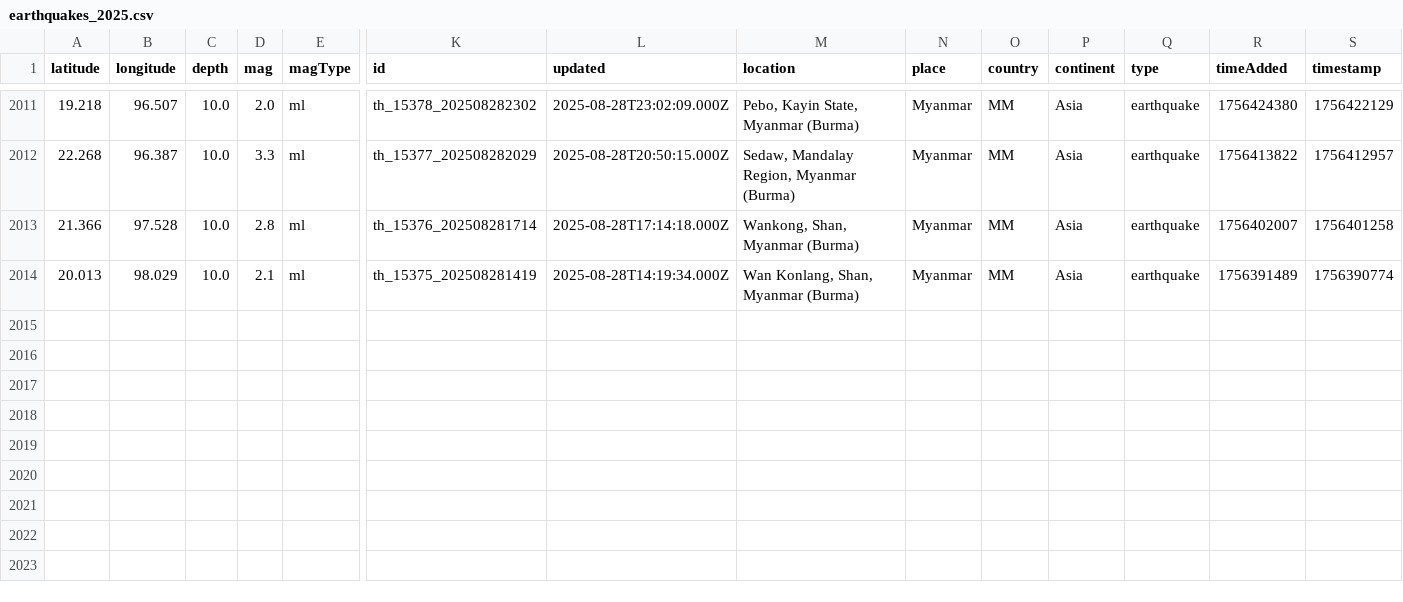
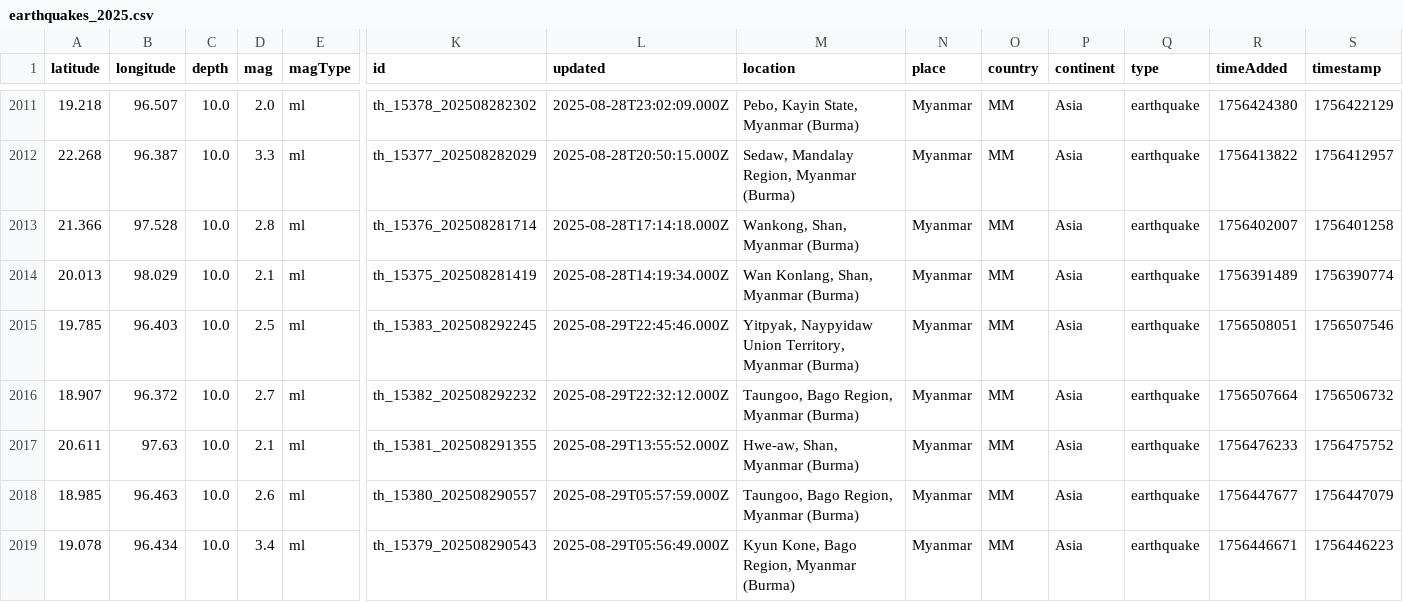
Before and after one commit to akzedevops/mmeqopendata, a CSV file: quake_exports/csv/yearly/earthquakes_2025.csv, drawn as a sheet; only a part is shown, gaps mark what is left out; rows hold the shown columns only; the diff names each change by its address in the sheet, - before the commit and + after, or states it on an @@ line.

```diff
--- a/quake_exports/csv/yearly/earthquakes_2025.csv
+++ b/quake_exports/csv/yearly/earthquakes_2025.csv
+row 2015: 19.785 | 96.403 | 10.0 | 2.5 | ml | th_15383_202508292245 | 2025-08-29T22:45:46.000Z | Yitpyak, Naypyidaw Union Territory, Myanmar (Burma) | Myanmar | MM | Asia | earthquake | 1756508051 | 1756507546
+row 2016: 18.907 | 96.372 | 10.0 | 2.7 | ml | th_15382_202508292232 | 2025-08-29T22:32:12.000Z | Taungoo, Bago Region, Myanmar (Burma) | Myanmar | MM | Asia | earthquake | 1756507664 | 1756506732
+row 2017: 20.611 | 97.63 | 10.0 | 2.1 | ml | th_15381_202508291355 | 2025-08-29T13:55:52.000Z | Hwe-aw, Shan, Myanmar (Burma) | Myanmar | MM | Asia | earthquake | 1756476233 | 1756475752
+row 2018: 18.985 | 96.463 | 10.0 | 2.6 | ml | th_15380_202508290557 | 2025-08-29T05:57:59.000Z | Taungoo, Bago Region, Myanmar (Burma) | Myanmar | MM | Asia | earthquake | 1756447677 | 1756447079
+row 2019: 19.078 | 96.434 | 10.0 | 3.4 | ml | th_15379_202508290543 | 2025-08-29T05:56:49.000Z | Kyun Kone, Bago Region, Myanmar (Burma) | Myanmar | MM | Asia | earthquake | 1756446671 | 1756446223
```
Also changed, not shown: quake_exports/csv/monthly/earthquakes_2025_08.csv, 5 other files.
